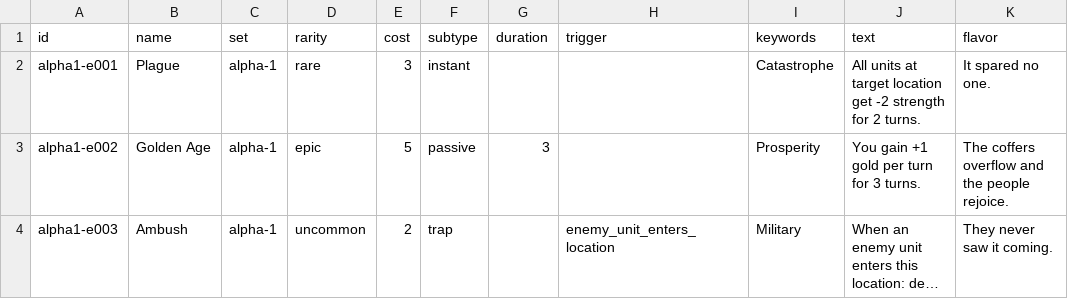
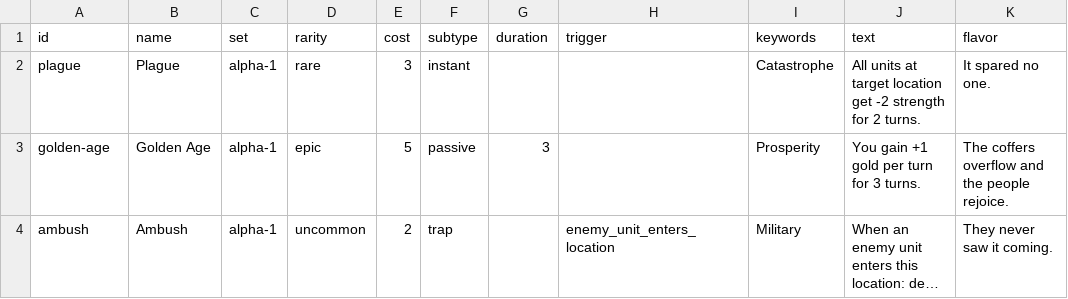
Before and after one commit to lalli-oni/cards, a CSV file: library/sets/alpha-1/events.csv, drawn as a sheet; long unchanged cells end in …; the diff names each change by its address in the sheet, - before the commit and + after, or states it on an @@ line.

```diff
--- a/library/sets/alpha-1/events.csv
+++ b/library/sets/alpha-1/events.csv
-A2 (id): alpha1-e001
+A2 (id): plague
-A3 (id): alpha1-e002
+A3 (id): golden-age
-A4 (id): alpha1-e003
+A4 (id): ambush
```
Also changed, not shown: library/sets/alpha-1/items.csv, library/sets/alpha-1/locations.csv, 3 other files.
